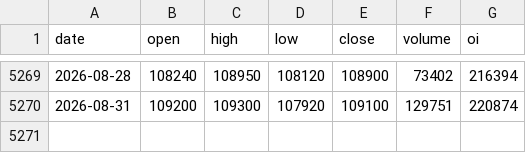
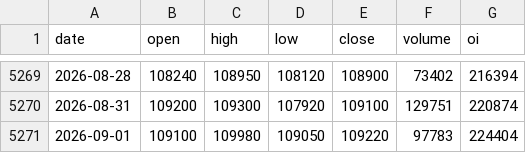
Before and after one commit to Jellydidy/macro-watch, a CSV file: data/market/cu0_daily.csv, drawn as a sheet; only a part is shown, gaps mark what is left out; the diff names each change by its address in the sheet, - before the commit and + after, or states it on an @@ line.

```diff
--- a/data/market/cu0_daily.csv
+++ b/data/market/cu0_daily.csv
+row 5271: 2026-09-01 | 109100 | 109980 | 109050 | 109220 | 97783 | 224404
```
Also changed, not shown: data/fred/NASDAQCOM.csv, data/market/copx_daily.csv, 2 other files.
